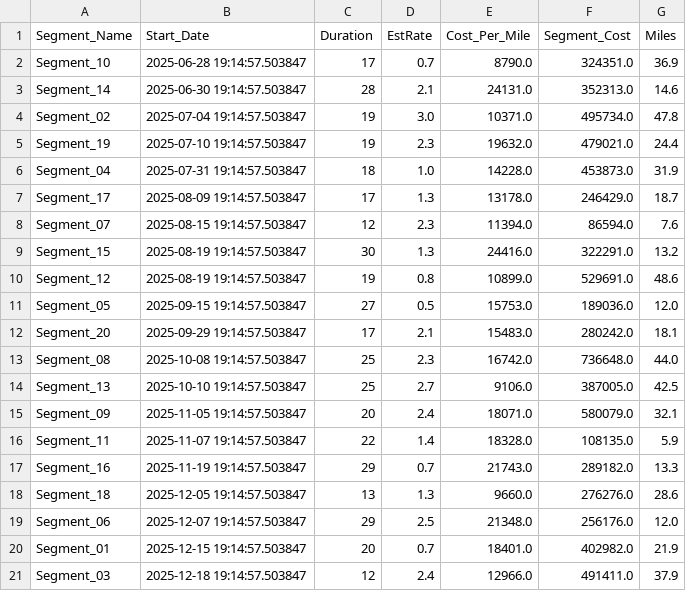
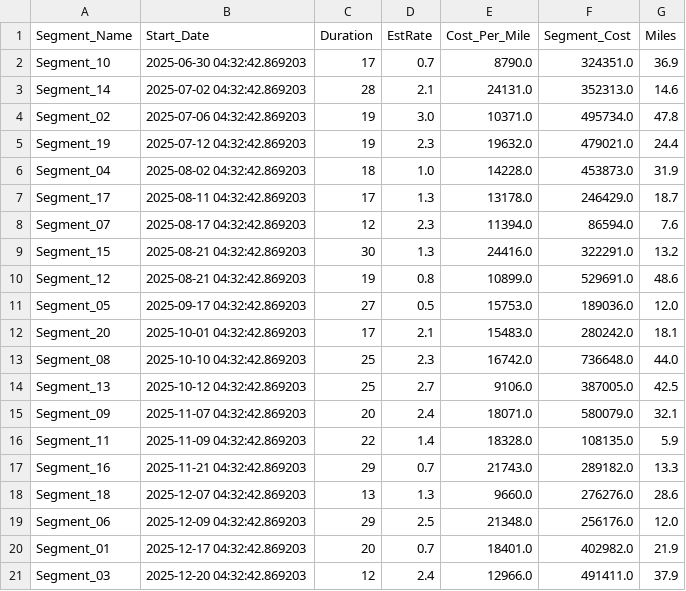
Before and after one commit to jross518/Milestone-Analysis-app, a CSV file: sample_fiber_data.csv, drawn as a sheet.

Commit message:
fix to FiberSequencer to address sched_sd issue

```diff
--- a/sample_fiber_data.csv
+++ b/sample_fiber_data.csv
@@ -1,21 +1,21 @@
 Segment_Name,Start_Date,Duration,EstRate,Cost_Per_Mile,Segment_Cost,Miles
-Segment_10,2025-06-28 19:14:57.503847,17,0.7,8790.0,324351.0,36.9
-Segment_14,2025-06-30 19:14:57.503847,28,2.1,24131.0,352313.0,14.6
-Segment_02,2025-07-04 19:14:57.503847,19,3.0,10371.0,495734.0,47.8
-Segment_19,2025-07-10 19:14:57.503847,19,2.3,19632.0,479021.0,24.4
-Segment_04,2025-07-31 19:14:57.503847,18,1.0,14228.0,453873.0,31.9
-Segment_17,2025-08-09 19:14:57.503847,17,1.3,13178.0,246429.0,18.7
-Segment_07,2025-08-15 19:14:57.503847,12,2.3,11394.0,86594.0,7.6
-Segment_15,2025-08-19 19:14:57.503847,30,1.3,24416.0,322291.0,13.2
-Segment_12,2025-08-19 19:14:57.503847,19,0.8,10899.0,529691.0,48.6
-Segment_05,2025-09-15 19:14:57.503847,27,0.5,15753.0,189036.0,12.0
-Segment_20,2025-09-29 19:14:57.503847,17,2.1,15483.0,280242.0,18.1
-Segment_08,2025-10-08 19:14:57.503847,25,2.3,16742.0,736648.0,44.0
-Segment_13,2025-10-10 19:14:57.503847,25,2.7,9106.0,387005.0,42.5
-Segment_09,2025-11-05 19:14:57.503847,20,2.4,18071.0,580079.0,32.1
-Segment_11,2025-11-07 19:14:57.503847,22,1.4,18328.0,108135.0,5.9
-Segment_16,2025-11-19 19:14:57.503847,29,0.7,21743.0,289182.0,13.3
-Segment_18,2025-12-05 19:14:57.503847,13,1.3,9660.0,276276.0,28.6
-Segment_06,2025-12-07 19:14:57.503847,29,2.5,21348.0,256176.0,12.0
-Segment_01,2025-12-15 19:14:57.503847,20,0.7,18401.0,402982.0,21.9
-Segment_03,2025-12-18 19:14:57.503847,12,2.4,12966.0,491411.0,37.9
+Segment_10,2025-06-30 04:32:42.869203,17,0.7,8790.0,324351.0,36.9
+Segment_14,2025-07-02 04:32:42.869203,28,2.1,24131.0,352313.0,14.6
+Segment_02,2025-07-06 04:32:42.869203,19,3.0,10371.0,495734.0,47.8
+Segment_19,2025-07-12 04:32:42.869203,19,2.3,19632.0,479021.0,24.4
+Segment_04,2025-08-02 04:32:42.869203,18,1.0,14228.0,453873.0,31.9
+Segment_17,2025-08-11 04:32:42.869203,17,1.3,13178.0,246429.0,18.7
+Segment_07,2025-08-17 04:32:42.869203,12,2.3,11394.0,86594.0,7.6
+Segment_15,2025-08-21 04:32:42.869203,30,1.3,24416.0,322291.0,13.2
+Segment_12,2025-08-21 04:32:42.869203,19,0.8,10899.0,529691.0,48.6
+Segment_05,2025-09-17 04:32:42.869203,27,0.5,15753.0,189036.0,12.0
+Segment_20,2025-10-01 04:32:42.869203,17,2.1,15483.0,280242.0,18.1
+Segment_08,2025-10-10 04:32:42.869203,25,2.3,16742.0,736648.0,44.0
+Segment_13,2025-10-12 04:32:42.869203,25,2.7,9106.0,387005.0,42.5
+Segment_09,2025-11-07 04:32:42.869203,20,2.4,18071.0,580079.0,32.1
+Segment_11,2025-11-09 04:32:42.869203,22,1.4,18328.0,108135.0,5.9
+Segment_16,2025-11-21 04:32:42.869203,29,0.7,21743.0,289182.0,13.3
+Segment_18,2025-12-07 04:32:42.869203,13,1.3,9660.0,276276.0,28.6
+Segment_06,2025-12-09 04:32:42.869203,29,2.5,21348.0,256176.0,12.0
+Segment_01,2025-12-17 04:32:42.869203,20,0.7,18401.0,402982.0,21.9
+Segment_03,2025-12-20 04:32:42.869203,12,2.4,12966.0,491411.0,37.9
```
Also changed, not shown: 1 other file.
